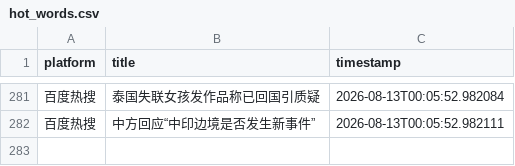
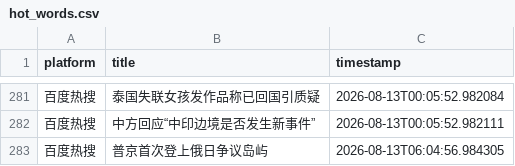
Before and after one commit to Bella030611/waitan-monitor, a CSV file: hot_words.csv, drawn as a sheet; only a part is shown, gaps mark what is left out; the diff names each change by its address in the sheet, - before the commit and + after, or states it on an @@ line.

```diff
--- a/hot_words.csv
+++ b/hot_words.csv
+row 283: 百度热搜 | 普京首次登上俄日争议岛屿 | 2026-08-13T06:04:56.984305
```
